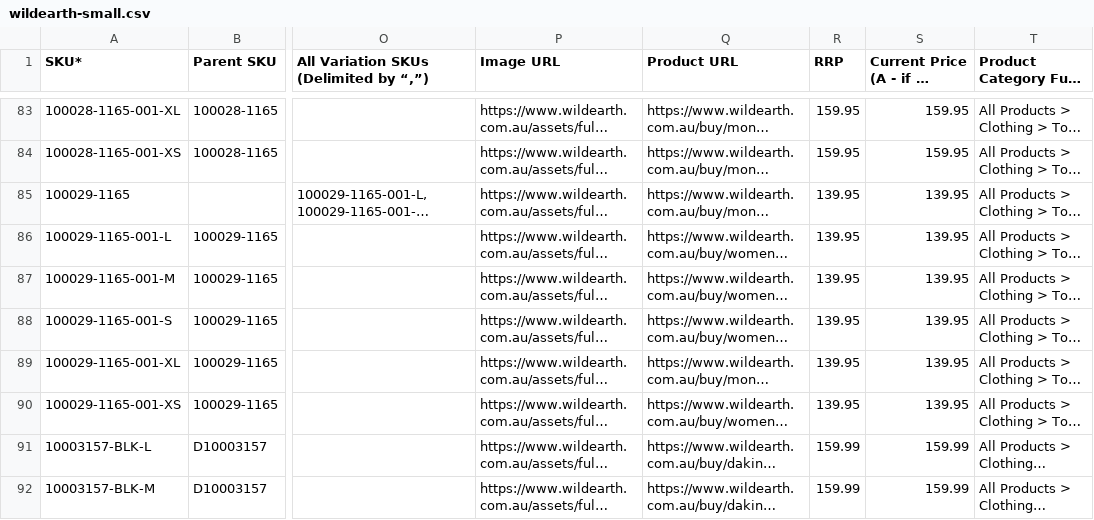
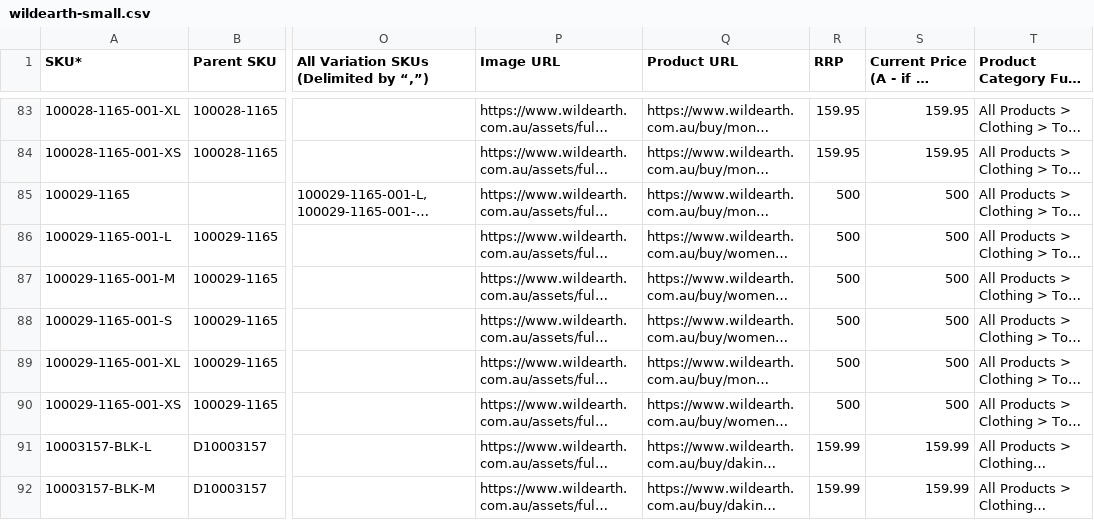
Before and after one commit to kenrazo/MyData, a CSV file: wildearth-small.csv, drawn as a sheet; only a part is shown, gaps mark what is left out; long unchanged cells end in …; the diff names each change by its address in the sheet, - before the commit and + after, or states it on an @@ line.

Commit message:
Update wildearth-small.csv

```diff
--- a/wildearth-small.csv
+++ b/wildearth-small.csv
-R85:R90 (RRP): 139.95
+R85:R90 (RRP): 500
-S85:S90: 139.95
+S85:S90: 500
```
